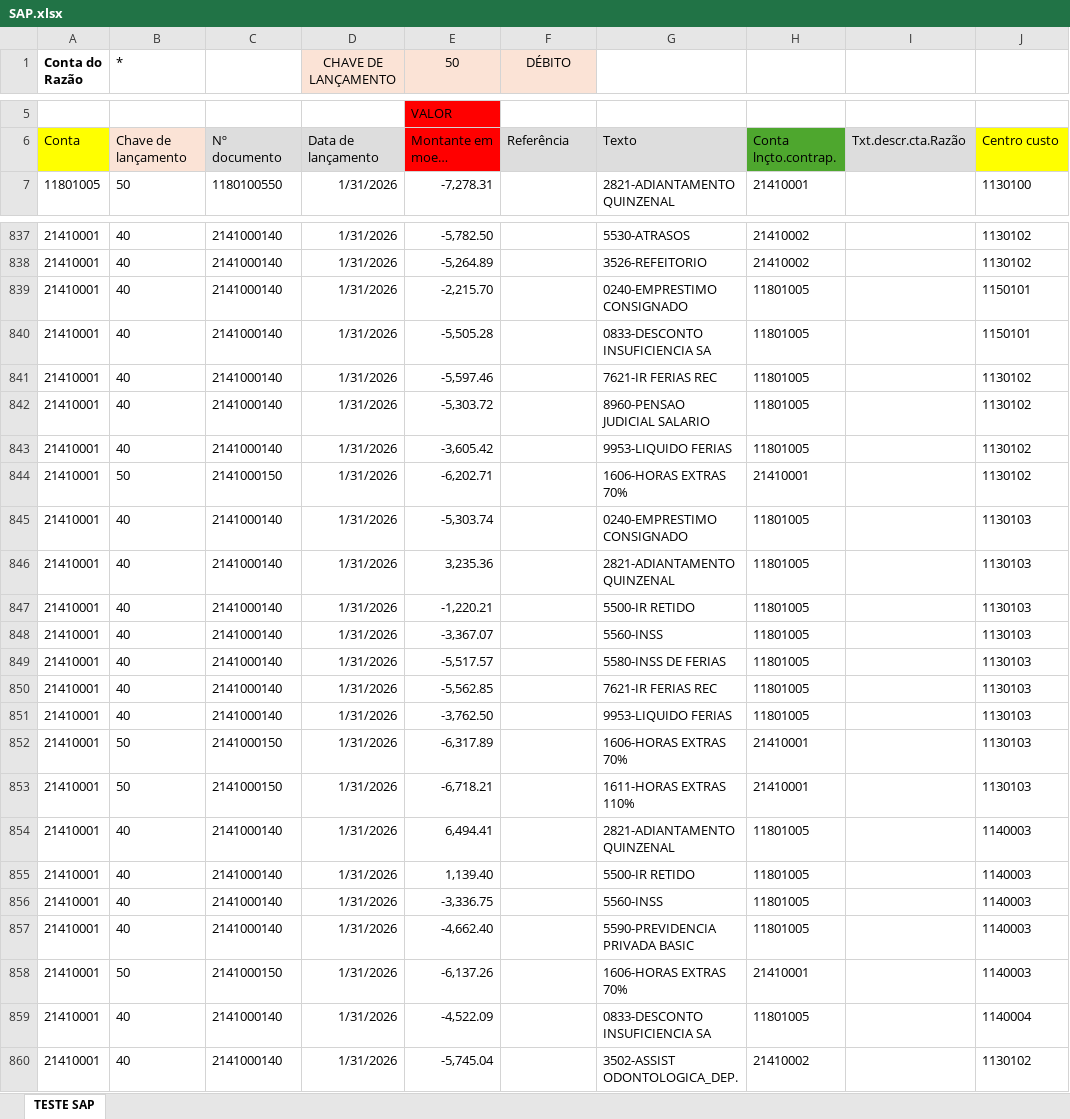
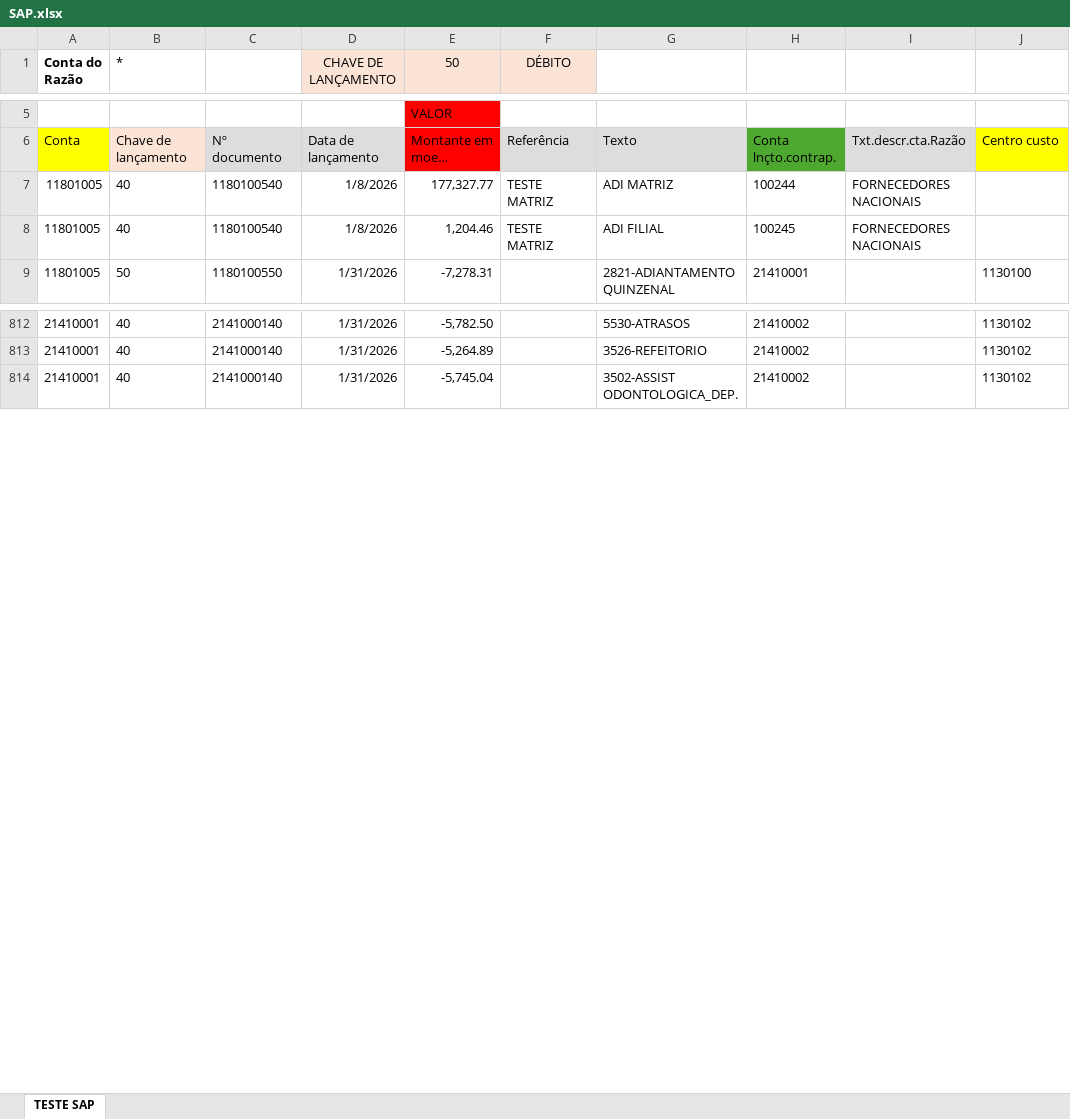
Before and after one commit to CesarAugustoNeves/Projeto_Integrador5, an Excel workbook: dados/user/SAP.xlsx, sheet TESTE SAP, drawn as a sheet; only a part is shown, gaps mark what is left out; long unchanged cells end in …; values as stored, in another font and other column widths than the file's, no borders; removed rows and columns are numbered as before the commit, all else as after; the diff covers the shown part only; the diff names each change by its address in the sheet, - before the commit and + after, or states it on an @@ line.

```diff
--- a/dados/user/SAP.xlsx (sheet TESTE SAP)
+++ b/dados/user/SAP.xlsx (sheet TESTE SAP)
+row 7: 11801005 | 40 | 1180100540 | 1/8/2026 | 177,327.77 | TESTE MATRIZ | ADI MATRIZ | 100244 | FORNECEDORES NACIONAIS
+row 8: 11801005 | 40 | 1180100540 | 1/8/2026 | 1,204.46 | TESTE MATRIZ | ADI FILIAL | 100245 | FORNECEDORES NACIONAIS
-row 839: 21410001 | 40 | 2141000140 | 1/31/2026 | -2,215.70 |  | 0240-EMPRESTIMO CONSIGNADO | 11801005 |  | 1150101
-row 840: 21410001 | 40 | 2141000140 | 1/31/2026 | -5,505.28 |  | 0833-DESCONTO INSUFICIENCIA SA | 11801005 |  | 1150101
-row 841: 21410001 | 40 | 2141000140 | 1/31/2026 | -5,597.46 |  | 7621-IR FERIAS REC | 11801005 |  | 1130102
-row 842: 21410001 | 40 | 2141000140 | 1/31/2026 | -5,303.72 |  | 8960-PENSAO JUDICIAL SALARIO | 11801005 |  | 1130102
-row 843: 21410001 | 40 | 2141000140 | 1/31/2026 | -3,605.42 |  | 9953-LIQUIDO FERIAS | 11801005 |  | 1130102
-row 844: 21410001 | 50 | 2141000150 | 1/31/2026 | -6,202.71 |  | 1606-HORAS EXTRAS 70% | 21410001 |  | 1130102
-row 845: 21410001 | 40 | 2141000140 | 1/31/2026 | -5,303.74 |  | 0240-EMPRESTIMO CONSIGNADO | 11801005 |  | 1130103
-row 846: 21410001 | 40 | 2141000140 | 1/31/2026 | 3,235.36 |  | 2821-ADIANTAMENTO QUINZENAL | 11801005 |  | 1130103
-row 847: 21410001 | 40 | 2141000140 | 1/31/2026 | -1,220.21 |  | 5500-IR RETIDO | 11801005 |  | 1130103
-row 848: 21410001 | 40 | 2141000140 | 1/31/2026 | -3,367.07 |  | 5560-INSS | 11801005 |  | 1130103
-row 849: 21410001 | 40 | 2141000140 | 1/31/2026 | -5,517.57 |  | 5580-INSS DE FERIAS | 11801005 |  | 1130103
-row 850: 21410001 | 40 | 2141000140 | 1/31/2026 | -5,562.85 |  | 7621-IR FERIAS REC | 11801005 |  | 1130103
-row 851: 21410001 | 40 | 2141000140 | 1/31/2026 | -3,762.50 |  | 9953-LIQUIDO FERIAS | 11801005 |  | 1130103
-row 852: 21410001 | 50 | 2141000150 | 1/31/2026 | -6,317.89 |  | 1606-HORAS EXTRAS 70% | 21410001 |  | 1130103
-row 853: 21410001 | 50 | 2141000150 | 1/31/2026 | -6,718.21 |  | 1611-HORAS EXTRAS 110% | 21410001 |  | 1130103
-row 854: 21410001 | 40 | 2141000140 | 1/31/2026 | 6,494.41 |  | 2821-ADIANTAMENTO QUINZENAL | 11801005 |  | 1140003
-row 855: 21410001 | 40 | 2141000140 | 1/31/2026 | 1,139.40 |  | 5500-IR RETIDO | 11801005 |  | 1140003
-row 856: 21410001 | 40 | 2141000140 | 1/31/2026 | -3,336.75 |  | 5560-INSS | 11801005 |  | 1140003
-row 857: 21410001 | 40 | 2141000140 | 1/31/2026 | -4,662.40 |  | 5590-PREVIDENCIA PRIVADA BASIC | 11801005 |  | 1140003
-row 858: 21410001 | 50 | 2141000150 | 1/31/2026 | -6,137.26 |  | 1606-HORAS EXTRAS 70% | 21410001 |  | 1140003
-row 859: 21410001 | 40 | 2141000140 | 1/31/2026 | -4,522.09 |  | 0833-DESCONTO INSUFICIENCIA SA | 11801005 |  | 1140004
```
Also changed, not shown: 27 removed rows elsewhere in this sheet, formulas that keep their value, dados/user/ADP.xlsx, dados/user/IA.xlsx, 33 other files.
